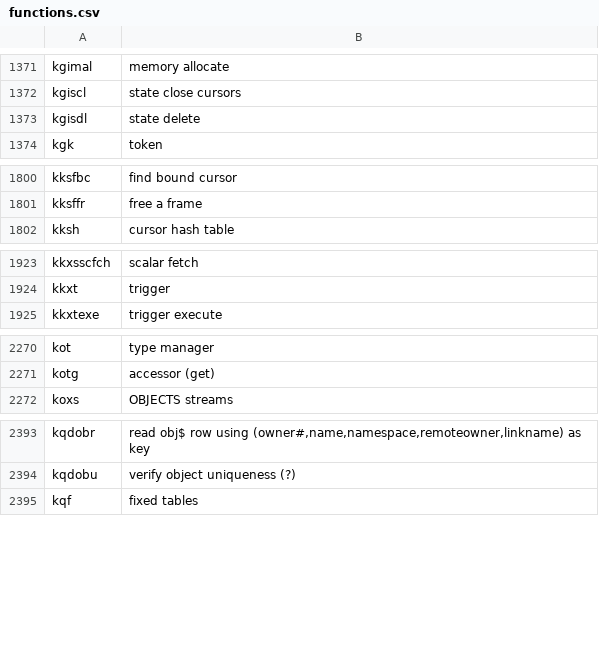
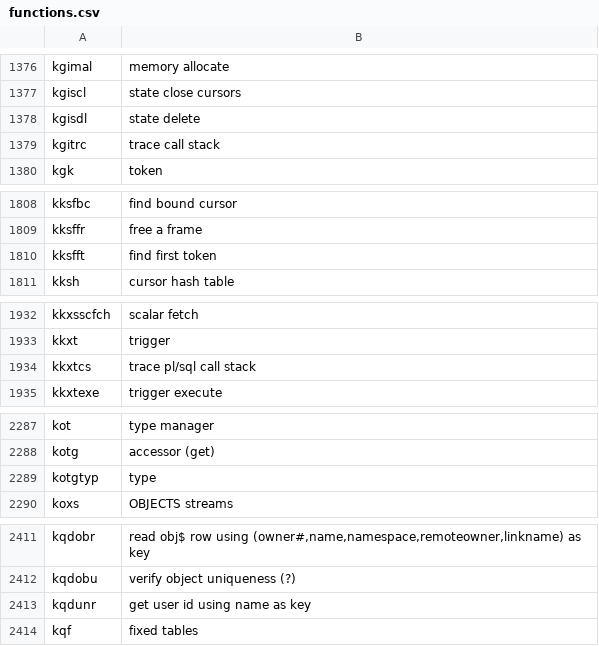
Before and after one commit to skoehler-soocs/ora_db_func_anno, a CSV file: functions.csv, drawn as a sheet; only a part is shown, gaps mark what is left out; the diff covers the shown part only.

```diff
--- a/functions.csv
+++ b/functions.csv
@@ -1373,2 +1378,3 @@ kgiscl|state close cursors
 kgisdl|state delete
+kgitrc|trace call stack
 kgk|token
@@ -1801,2 +1809,3 @@ kksfbc|find bound cursor
 kksffr|free a frame
+kksfft|find first token
 kksh|cursor hash table
@@ -1924,2 +1933,3 @@ kkxsscfch|scalar fetch
 kkxt|trigger
+kkxtcs|trace pl/sql call stack
 kkxtexe|trigger execute
@@ -2271,2 +2288,3 @@ kot|type manager
 kotg|accessor (get)
+kotgtyp|type
 koxs|OBJECTS streams
@@ -2394,2 +2412,3 @@ kqdobr|read obj$ row using (owner#,name,namespace,remoteowner,linkname) as key
 kqdobu|verify object uniqueness (?)
+kqdunr|get user id using name as key
 kqf|fixed tables
```
Also changed, not shown: 24 added rows, 1 moved row and 1 edited cell elsewhere in this file.
